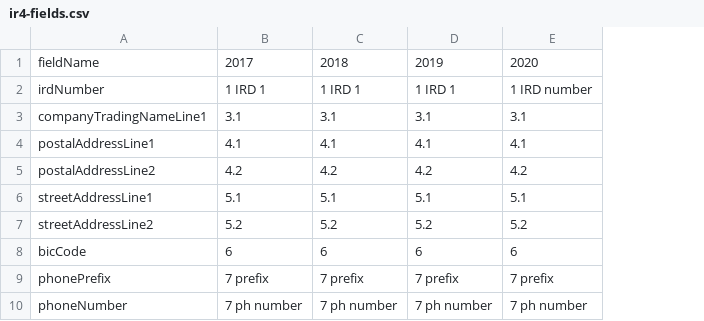
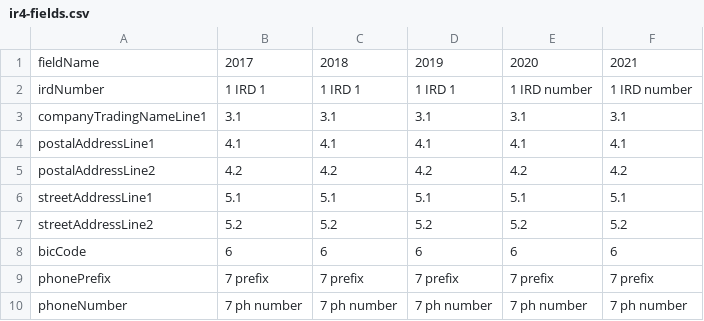
Before and after one commit to taxbeans/taxbeans, a CSV file: taxbeans-forms/src/main/resources/ir4-fields.csv, drawn as a sheet; only a part is shown; the diff names each change by its address in the sheet, - before the commit and + after, or states it on an @@ line.

Commit message:
Added IR4 Form 2021
- Converted code to use SLF4J and LogBack

```diff
--- a/taxbeans-forms/src/main/resources/ir4-fields.csv
+++ b/taxbeans-forms/src/main/resources/ir4-fields.csv
+column F, rows 1-10: 2021 | 1 IRD number | 3.1 | 4.1 | 4.2 | 5.1 | 5.2 | 6 | 7 prefix | 7 ph number
```
Also changed, not shown: 8 other files.
